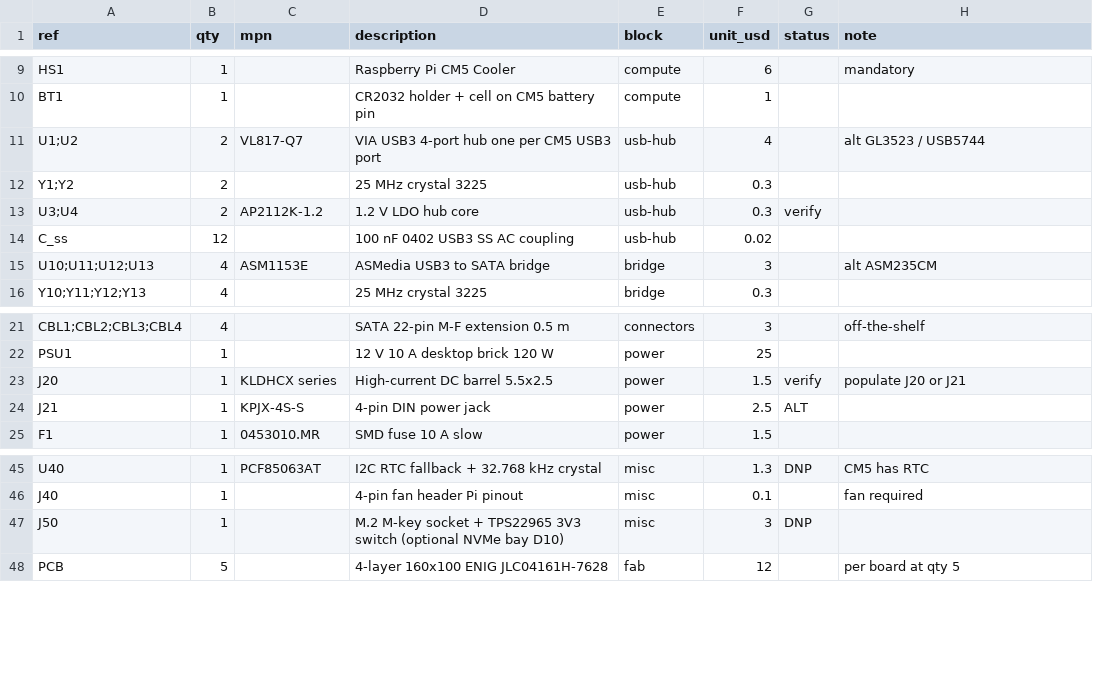
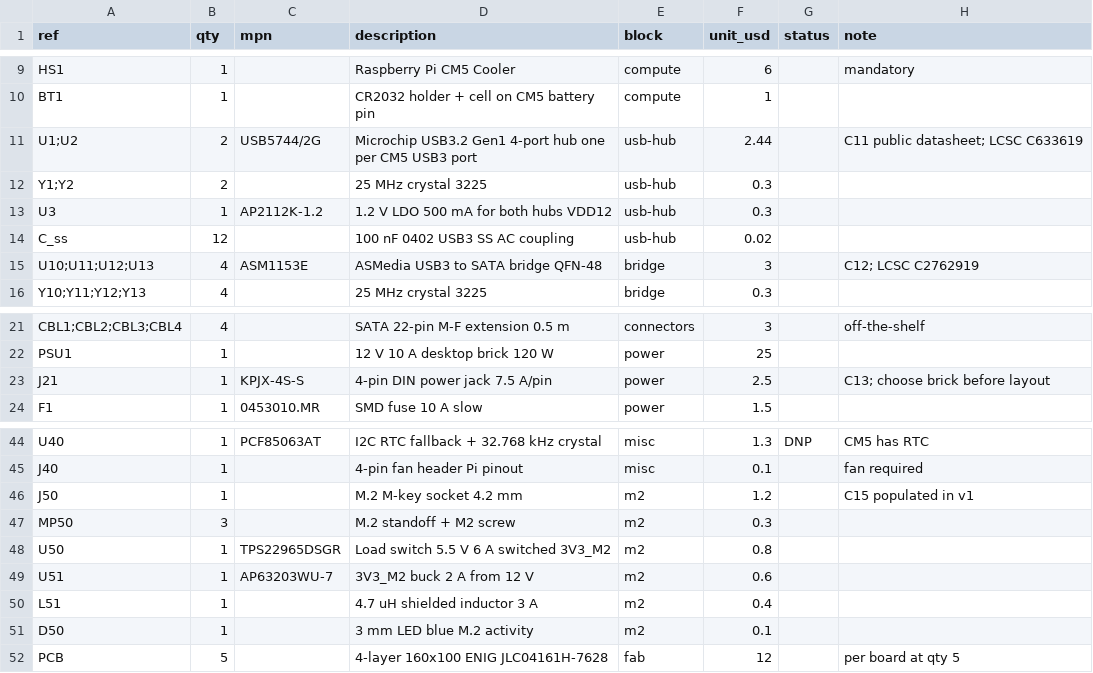
Before and after one commit to dmz006/brain-drain, a CSV file: hardware/bom/brain-drain-bom.csv, drawn as a sheet; only a part is shown, gaps mark what is left out.

```diff
--- a/hardware/bom/brain-drain-bom.csv
+++ b/hardware/bom/brain-drain-bom.csv
@@ -10,7 +10,7 @@ HS1,1,,Raspberry Pi CM5 Cooler,compute,6,,mandatory
 BT1,1,,CR2032 holder + cell on CM5 battery pin,compute,1,,
-U1;U2,2,VL817-Q7,VIA USB3 4-port hub one per CM5 USB3 port,usb-hub,4,,alt GL3523 / USB5744
+U1;U2,2,USB5744/2G,Microchip USB3.2 Gen1 4-port hub one per CM5 USB3 port,usb-hub,2.44,,C11 public datasheet; LCSC C633619
 Y1;Y2,2,,25 MHz crystal 3225,usb-hub,0.3,,
-U3;U4,2,AP2112K-1.2,1.2 V LDO hub core,usb-hub,0.3,verify,
+U3,1,AP2112K-1.2,1.2 V LDO 500 mA for both hubs VDD12,usb-hub,0.3,,
 C_ss,12,,100 nF 0402 USB3 SS AC coupling,usb-hub,0.02,,
-U10;U11;U12;U13,4,ASM1153E,ASMedia USB3 to SATA bridge,bridge,3,,alt ASM235CM
+U10;U11;U12;U13,4,ASM1153E,ASMedia USB3 to SATA bridge QFN-48,bridge,3,,C12; LCSC C2762919
 Y10;Y11;Y12;Y13,4,,25 MHz crystal 3225,bridge,0.3,,
@@ -22,4 +22,3 @@ CBL1;CBL2;CBL3;CBL4,4,,SATA 22-pin M-F extension 0.5 m,connectors,3,,off-the-she
 PSU1,1,,12 V 10 A desktop brick 120 W,power,25,,
-J20,1,KLDHCX series,High-current DC barrel 5.5x2.5,power,1.5,verify,populate J20 or J21
-J21,1,KPJX-4S-S,4-pin DIN power jack,power,2.5,ALT,
+J21,1,KPJX-4S-S,4-pin DIN power jack 7.5 A/pin,power,2.5,,C13; choose brick before layout
 F1,1,0453010.MR,SMD fuse 10 A slow,power,1.5,,
@@ -46,3 +45,8 @@ U40,1,PCF85063AT,I2C RTC fallback + 32.768 kHz crystal,misc,1.3,DNP,CM5 has RTC
 J40,1,,4-pin fan header Pi pinout,misc,0.1,,fan required
-J50,1,,M.2 M-key socket + TPS22965 3V3 switch (optional NVMe bay D10),misc,3,DNP,
+J50,1,,M.2 M-key socket 4.2 mm,m2,1.2,,C15 populated in v1
+MP50,3,,M.2 standoff + M2 screw,m2,0.3,,
+U50,1,TPS22965DSGR,Load switch 5.5 V 6 A switched 3V3_M2,m2,0.8,,
+U51,1,AP63203WU-7,3V3_M2 buck 2 A from 12 V,m2,0.6,,
+L51,1,,4.7 uH shielded inductor 3 A,m2,0.4,,
+D50,1,,3 mm LED blue M.2 activity,m2,0.1,,
 PCB,5,,4-layer 160x100 ENIG JLC04161H-7628,fab,12,,per board at qty 5
```
Also changed, not shown: 7 other files.
